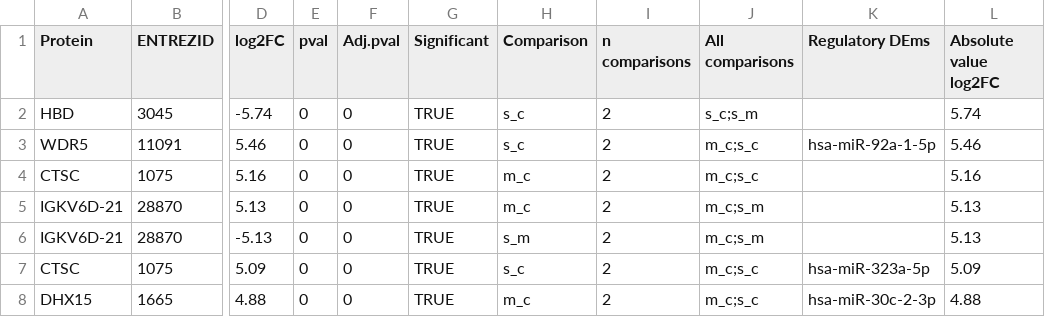
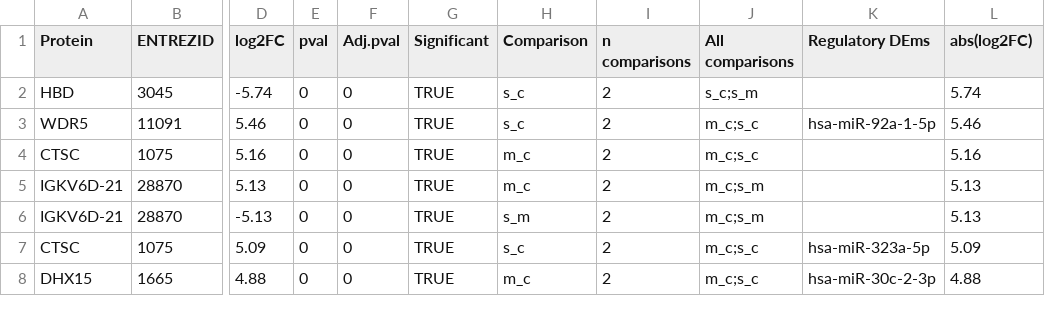
Before and after one commit to Andrea290799/PhD-Thesis-Data-Repository, a CSV file: chapter_2/supp_table_2-10.csv, drawn as a sheet; only a part is shown, gaps mark what is left out; the diff names each change by its address in the sheet, - before the commit and + after, or states it on an @@ line.

Commit message:
Update supp_table_2-10.csv

```diff
--- a/chapter_2/supp_table_2-10.csv
+++ b/chapter_2/supp_table_2-10.csv
-L1: Absolute value log2FC
+L1: abs(log2FC)
```
